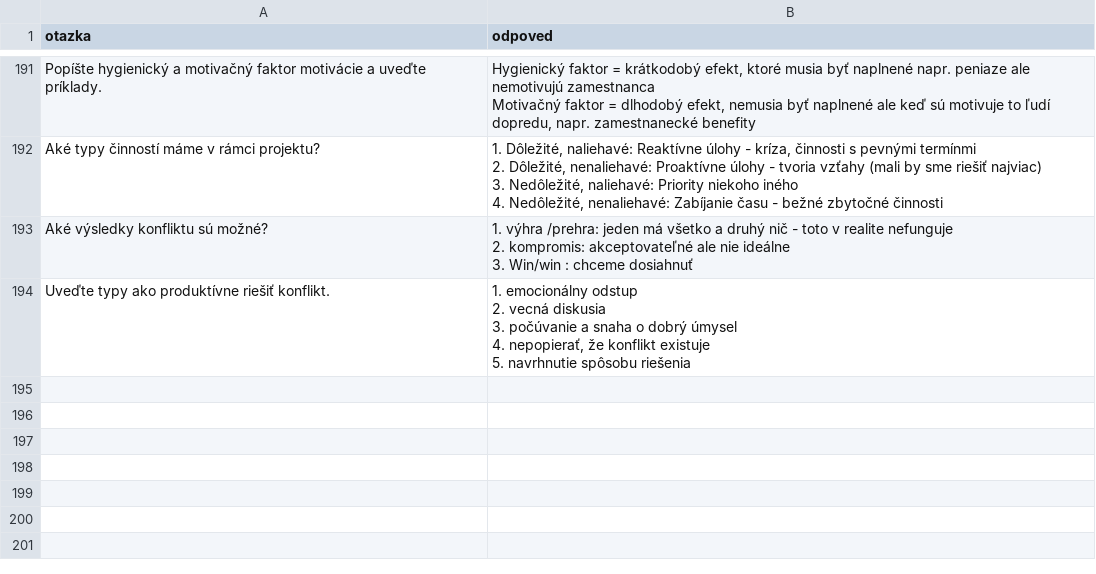
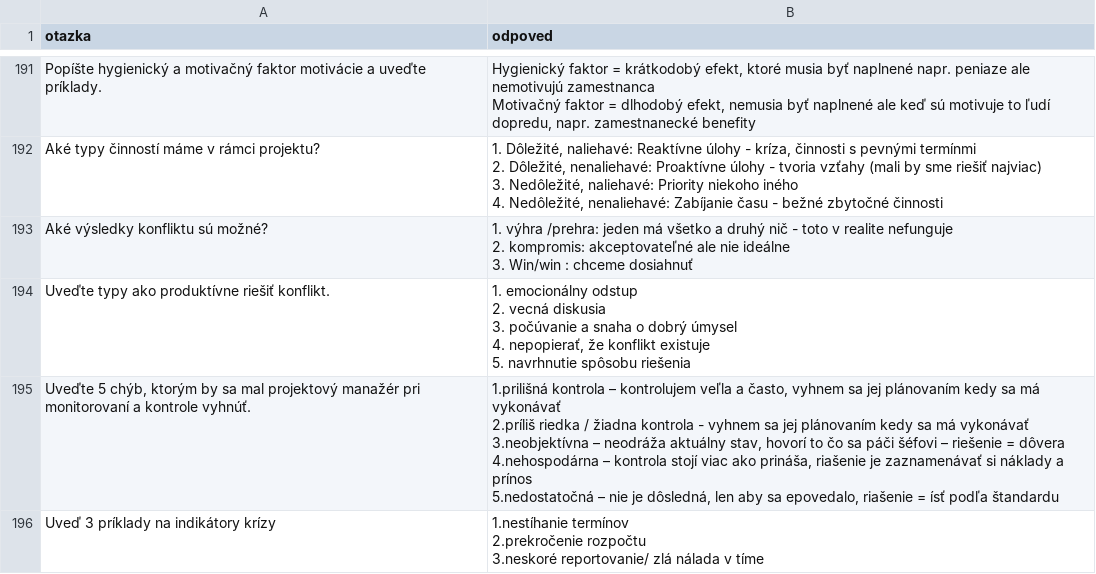
Before and after one commit to marekjanec/tester, a CSV file: MTS otazky a odpovede - Hárok1.csv, drawn as a sheet; only a part is shown, gaps mark what is left out.

Commit message:
edit MTS otazky a odpovede

```diff
--- a/MTS otazky a odpovede - Hárok1.csv
+++ b/MTS otazky a odpovede - Hárok1.csv
@@ -676 +676,9 @@ Uveďte typy ako produktívne riešiť konflikt.,"1. emocionálny odstup
 5. navrhnutie spôsobu riešenia"
+"Uveďte 5 chýb, ktorým by sa mal projektový manažér pri monitorovaní a kontrole vyhnúť.","1.prilišná kontrola – kontrolujem veľla a často, vyhnem sa jej plánovaním kedy sa má vykonávať
+2.príliš riedka / žiadna kontrola - vyhnem sa jej plánovaním kedy sa má vykonávať
+3.neobjektívna – neodráža aktuálny stav, hovorí to čo sa páči šéfovi – riešenie = dôvera
+4.nehospodárna – kontrola stojí viac ako prináša, riašenie je zaznamenávať si náklady a prínos
+5.nedostatočná – nie je dôsledná, len aby sa epovedalo, riašenie = ísť podľa štandardu"
+Uveď 3 príklady na indikátory krízy,"1.nestíhanie termínov
+2.prekročenie rozpočtu
+3.neskoré reportovanie/ zlá nálada v tíme"
```
